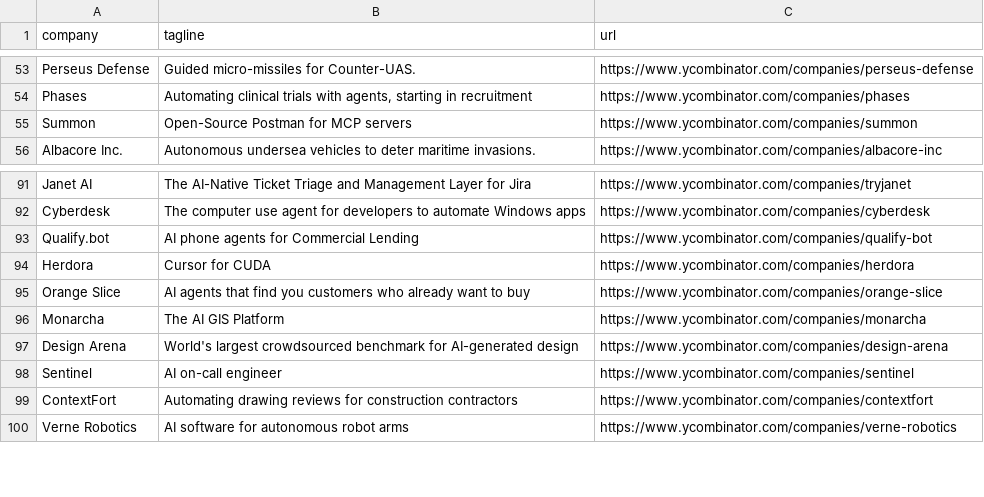
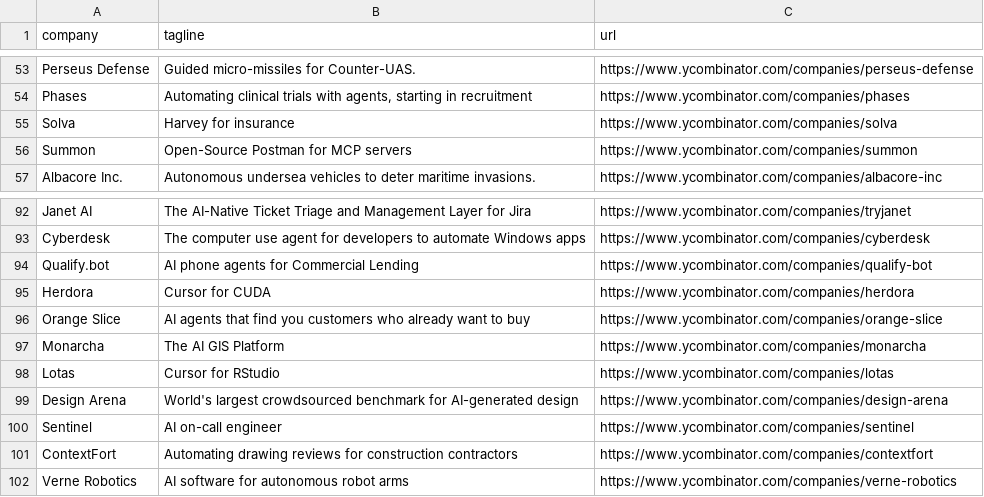
Before and after one commit to mcottle1/yc-updates, a CSV file: companies.csv, drawn as a sheet; only a part is shown, gaps mark what is left out; the diff names each change by its address in the sheet, - before the commit and + after, or states it on an @@ line.

```diff
--- a/companies.csv
+++ b/companies.csv
+row 55: Solva | Harvey for insurance | https://www.ycombinator.com/companies/solva
+row 98: Lotas | Cursor for RStudio | https://www.ycombinator.com/companies/lotas
```
